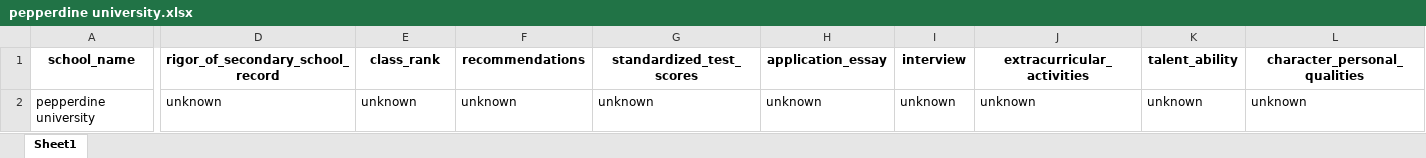
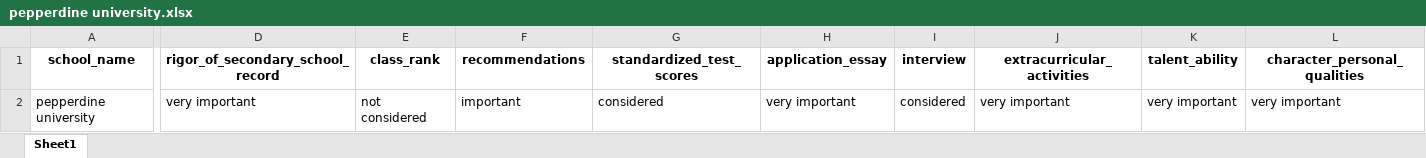
Before and after one commit to jineoni/dotori-data, an Excel workbook: output_cds2/pepperdine university.xlsx, sheet Sheet1, drawn as a sheet; only a part is shown, gaps mark what is left out; values as stored, in another font and other column widths than the file's, no borders; the diff covers the shown part only; the diff names each change by its address in the sheet, - before the commit and + after, or states it on an @@ line.

Commit message:
Added emory university in output_cds and completed output_cds2

```diff
--- a/output_cds2/pepperdine university.xlsx (sheet Sheet1)
+++ b/output_cds2/pepperdine university.xlsx (sheet Sheet1)
-D2 (rigor_of_secondary_school_record): unknown
+D2 (rigor_of_secondary_school_record): very important
-E2 (class_rank): unknown
+E2 (class_rank): not considered
-F2 (recommendations): unknown
+F2 (recommendations): important
-G2 (standardized_test_scores): unknown
+G2 (standardized_test_scores): considered
-H2 (application_essay): unknown
+H2 (application_essay): very important
-I2 (interview): unknown
+I2 (interview): considered
-J2 (extracurricular_activities): unknown
+J2 (extracurricular_activities): very important
-K2 (talent_ability): unknown
+K2 (talent_ability): very important
-L2 (character_personal_qualities): unknown
+L2 (character_personal_qualities): very important
```
Also changed, not shown: 20 edited cells elsewhere in this sheet, output_cds2/boston college.xlsx, output_cds2/university of maryland.xlsx, 23 other files.
